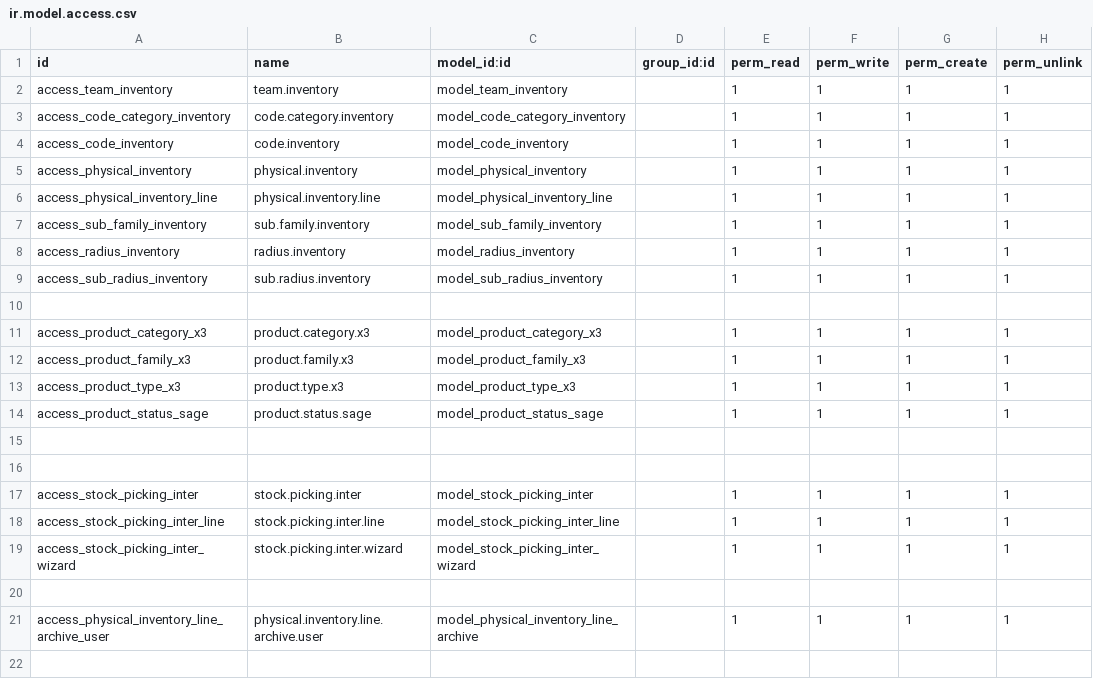
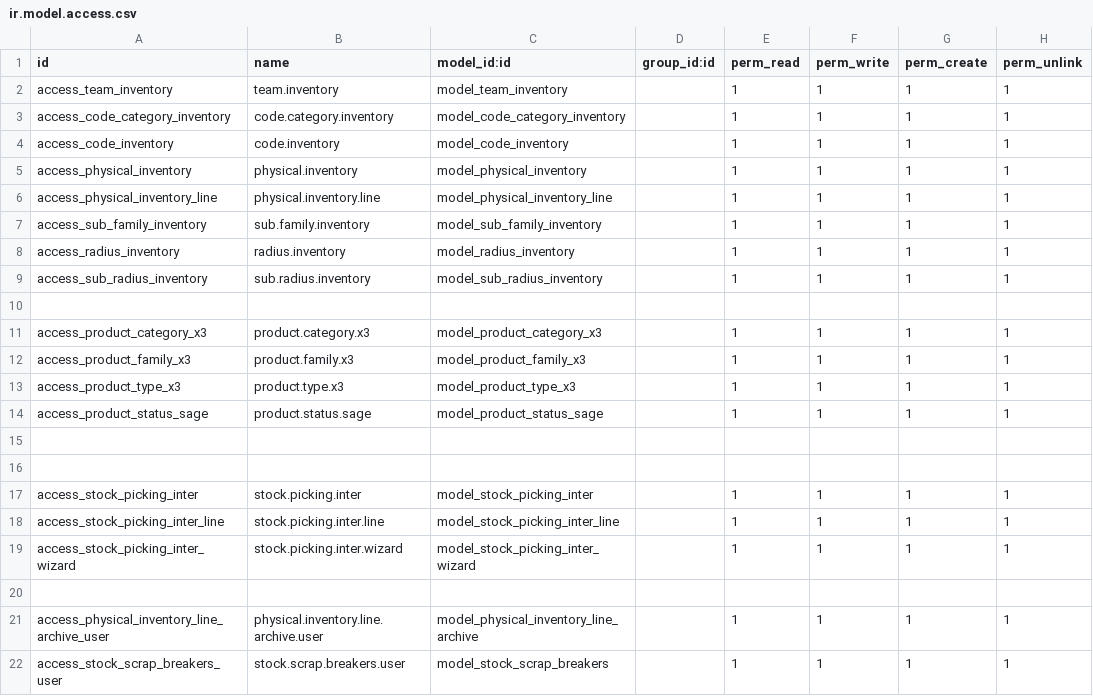
Before and after one commit to Partenaire-Succes/addons-sangel-19, a CSV file: custom_stock/security/ir.model.access.csv, drawn as a sheet; the diff names each change by its address in the sheet, - before the commit and + after, or states it on an @@ line.

```diff
--- a/custom_stock/security/ir.model.access.csv
+++ b/custom_stock/security/ir.model.access.csv
+row 22: access_stock_scrap_breakers_user | stock.scrap.breakers.user | model_stock_scrap_breakers |  | 1 | 1 | 1 | 1
```
Also changed, not shown: 8 other files.
